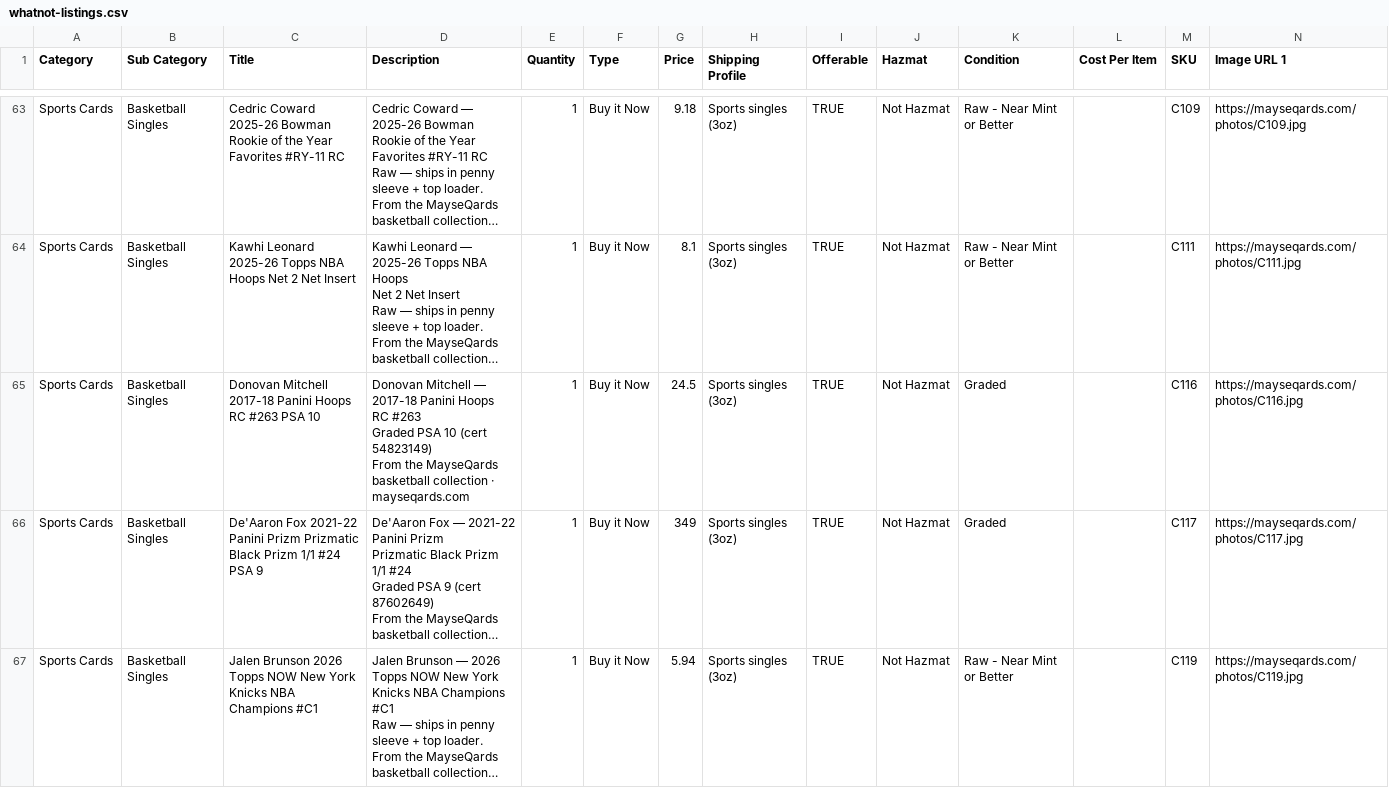
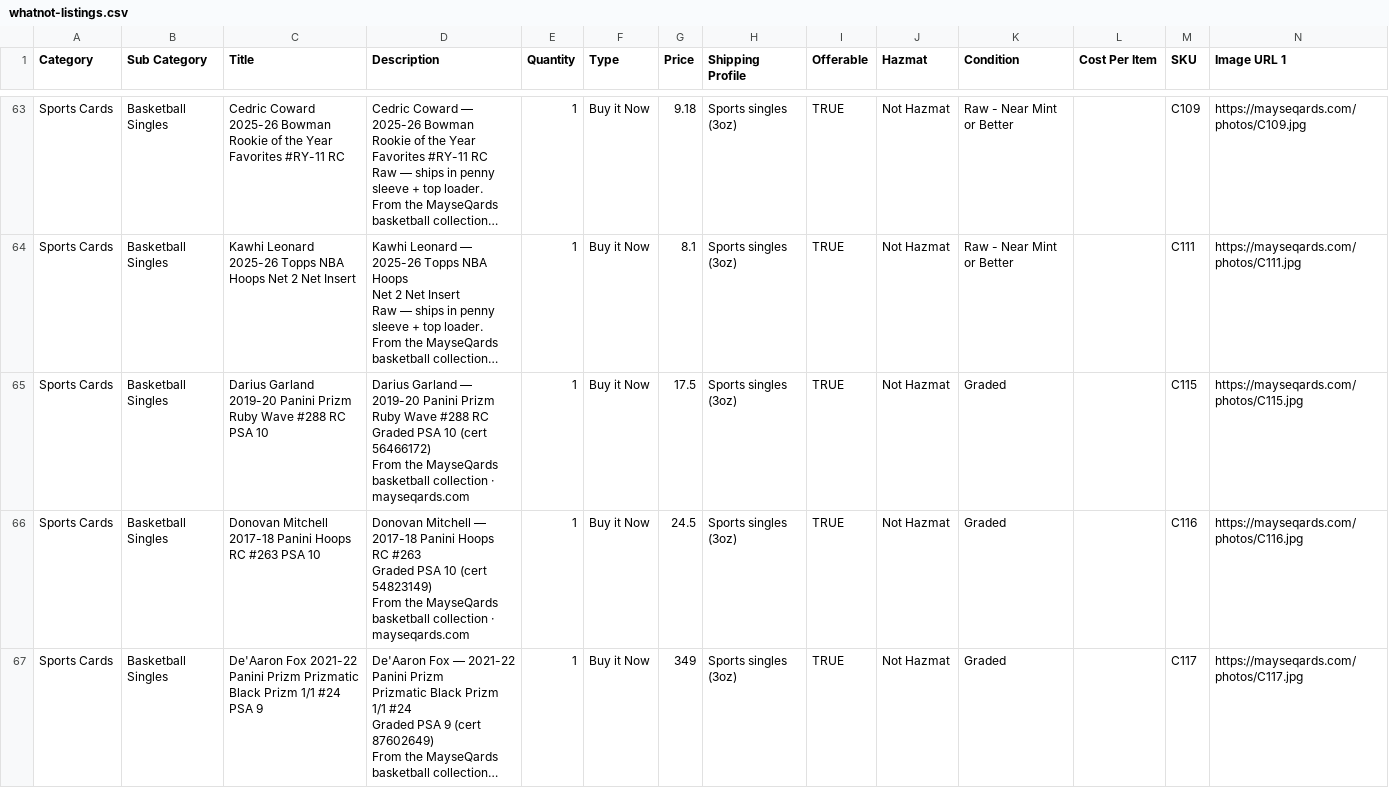
Before and after one commit to mayse15/mayseqards, a CSV file: whatnot-listings.csv, drawn as a sheet; only a part is shown, gaps mark what is left out; the shorter side is filled out with more unchanged rows; long unchanged cells end in …; rows hold the shown columns only; ↵ is a line break in a cell; the diff names each change by its address in the sheet, - before the commit and + after, or states it on an @@ line.

```diff
--- a/whatnot-listings.csv
+++ b/whatnot-listings.csv
+row 65: Sports Cards | Basketball Singles | Darius Garland 2019-20 Panini Prizm Ruby Wave #288 RC PSA 10 | Darius Garland — 2019-20 Panini Prizm ↵ Ruby Wave #288 RC ↵ Graded PSA 10 (cert 56466172) ↵ From the MayseQards basketball collection · mayseqards.com | 1 | Buy it Now | 17.5 | Sports singles (3oz) | TRUE | Not Hazmat | Graded |  | C115 | https://mayseqards.com/photos/C115.jpg
```
Also changed, not shown: 1 other file.
